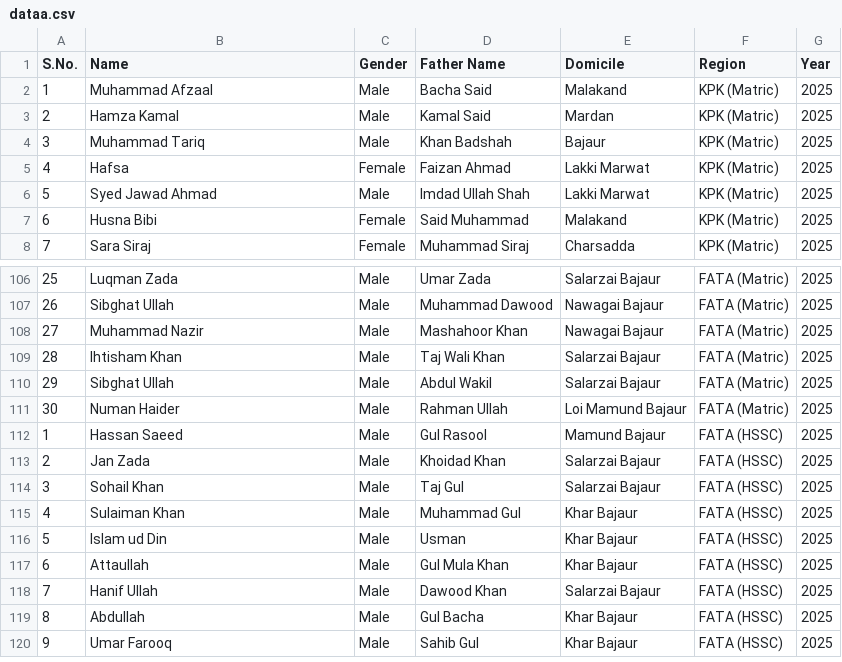
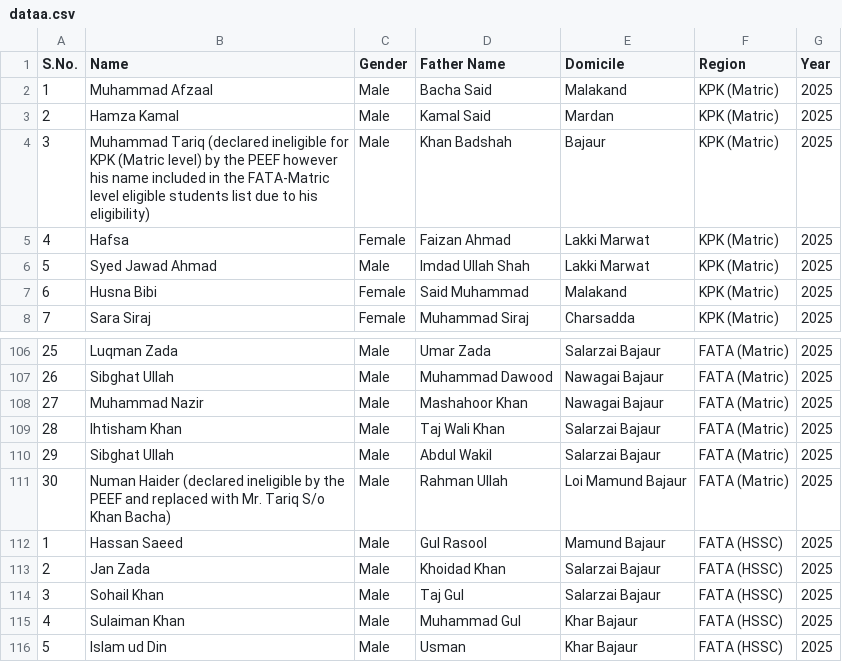
Before and after one commit to sothedgov-code/PEEF-Recommended-2025-26, a CSV file: dataa.csv, drawn as a sheet; only a part is shown, gaps mark what is left out; the shorter side is filled out with more unchanged rows.

Commit message:
Update student records and eligibility notes in dataa.csv
Updated data in dataa.csv to include additional student records and modified eligibility notes for specific entries.

```diff
--- a/dataa.csv
+++ b/dataa.csv
@@ -3,3 +3,3 @@ S.No.,Name,Gender,Father Name,Domicile,Region, Year
 2,Hamza Kamal,Male,Kamal Said,Mardan,KPK (Matric), 2025
-3,Muhammad Tariq,Male,Khan Badshah,Bajaur,KPK (Matric), 2025
+3,Muhammad Tariq (declared ineligible for KPK (Matric level) by the PEEF however his name included in the FATA-Matric level eligible students list due to his eligibility),Male,Khan Badshah,Bajaur,KPK (Matric), 2025
 4,Hafsa,Female,Faizan Ahmad,Lakki Marwat,KPK (Matric), 2025
@@ -110,3 +110,3 @@ S.No.,Name,Gender,Father Name,Domicile,Region, Year
 29,Sibghat Ullah,Male,Abdul Wakil,Salarzai Bajaur,FATA (Matric), 2025
-30,Numan Haider,Male,Rahman Ullah,Loi Mamund Bajaur,FATA (Matric), 2025
+30,Numan Haider (declared ineligible by the PEEF and replaced with Mr. Tariq S/o Khan Bacha),Male,Rahman Ullah,Loi Mamund Bajaur,FATA (Matric), 2025
 1,Hassan Saeed,Male,Gul Rasool,Mamund Bajaur,FATA (HSSC), 2025
```
